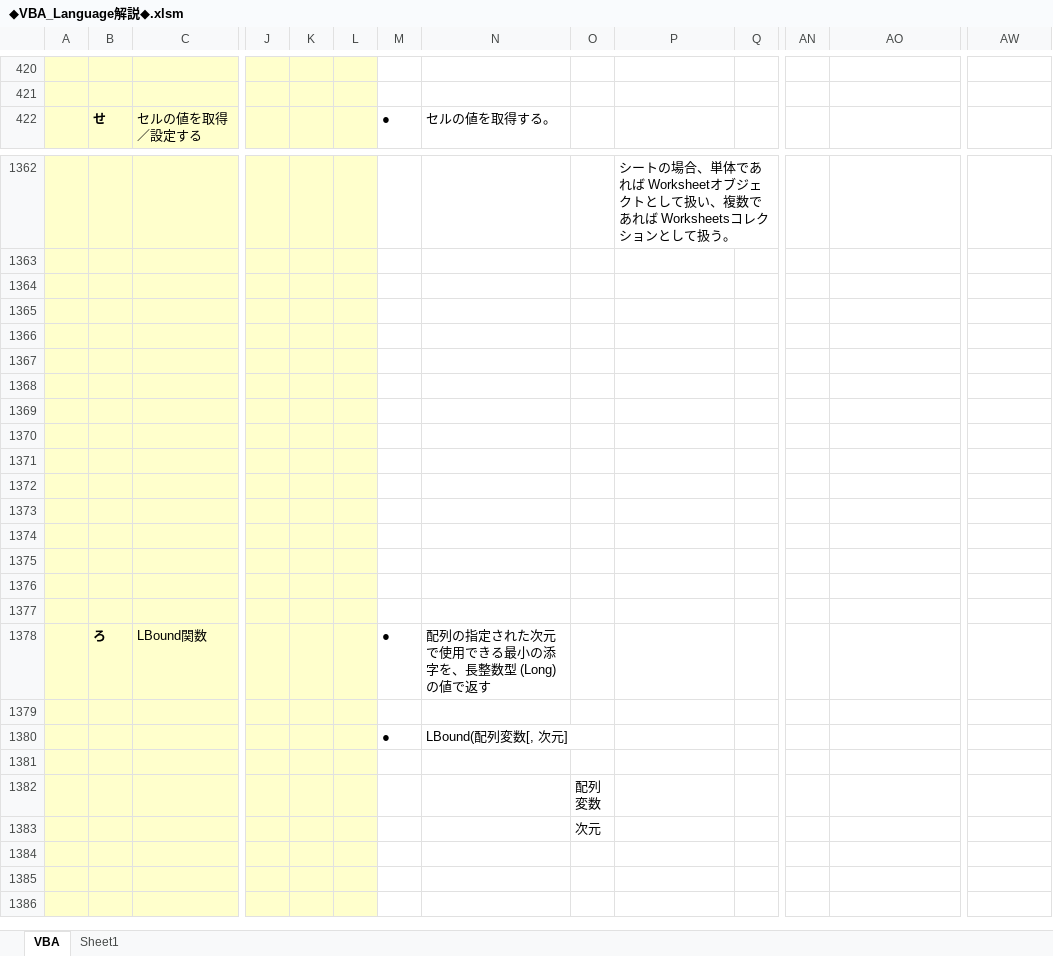
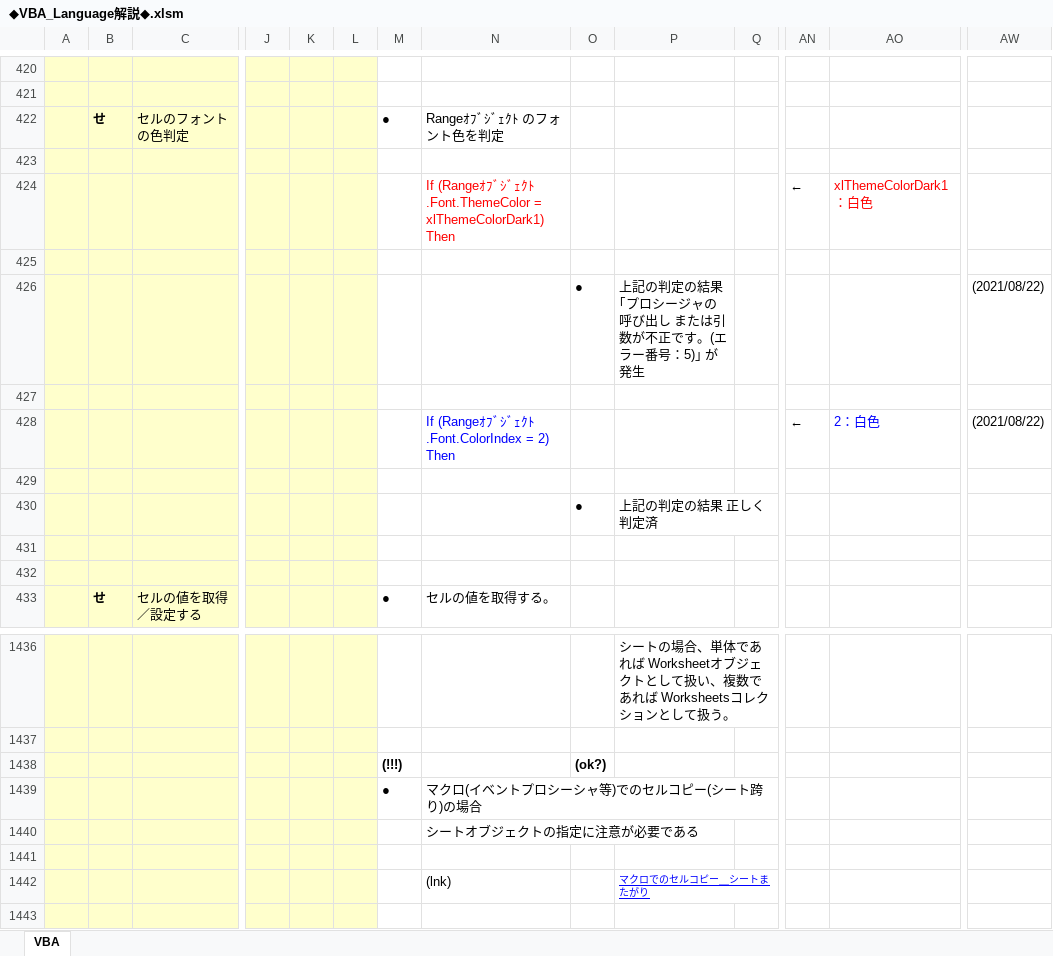
Before and after one commit to roshihie/ExcelVBA, an Excel workbook: ◆VBA_Language解説◆.xlsm, sheet VBA, drawn as a sheet; only a part is shown, gaps mark what is left out; the shorter side is filled out with more unchanged rows; values as stored, in another font and other column widths than the file's, no borders; charts and pictures not drawn; removed rows and columns are numbered as before the commit, all else as after; rows hold the shown columns only; the diff covers the shown part only; the diff names each change by its address in the sheet, - before the commit and + after, or states it on an @@ line.

```diff
--- a/◆VBA_Language解説◆.xlsm (sheet VBA)
+++ b/◆VBA_Language解説◆.xlsm (sheet VBA)
-sheet tab: Sheet1
+row 422:  | せ | セルのフォントの色判定 |  |  |  | ● | Rangeｵﾌﾞｼﾞｪｸﾄ のフォント色を判定
+row 423: (empty)
+row 424:  |  |  |  |  |  |  | If (Rangeｵﾌﾞｼﾞｪｸﾄ.Font.ThemeColor = xlThemeColorDark1) Then |  |  |  | ← | xlThemeColorDark1：白色
+row 425: (empty)
+row 426:  |  |  |  |  |  |  |  | ● | 上記の判定の結果 ｢プロシージャの呼び出し または引数が不正です。(エラー番号：5)｣ が発生 |  |  |  | (2021/08/22)
+row 427: (empty)
+row 428:  |  |  |  |  |  |  | If (Rangeｵﾌﾞｼﾞｪｸﾄ.Font.ColorIndex = 2) Then |  |  |  | ← | 2：白色 | (2021/08/22)
+row 429: (empty)
+row 430:  |  |  |  |  |  |  |  | ● | 上記の判定の結果 正しく判定済
+row 431: (empty)
+row 432: (empty)
-row 1438: (empty)
+row 1438:  |  |  |  |  |  | (!!!) |  | (ok?)
-row 1439: (empty)
+row 1439:  |  |  |  |  |  | ● | マクロ(イベントプロシーシャ等)でのセルコピー(シート跨り)の場合
-N1440: (empty)
+N1440: シートオブジェクトの指定に注意が必要である
-row 1442: (empty)
+row 1442:  |  |  |  |  |  |  | (lnk) |  | マクロでのセルコピー＿シートまたがり
-row 1369: (empty)
-row 1370: (empty)
-row 1371: (empty)
-row 1372: (empty)
-row 1373: (empty)
-row 1374: (empty)
-row 1375: (empty)
```
Also changed, not shown: 73 added rows, 10 removed rows and 3 edited cells elsewhere in this sheet, charts or pictures, 1 other file.
